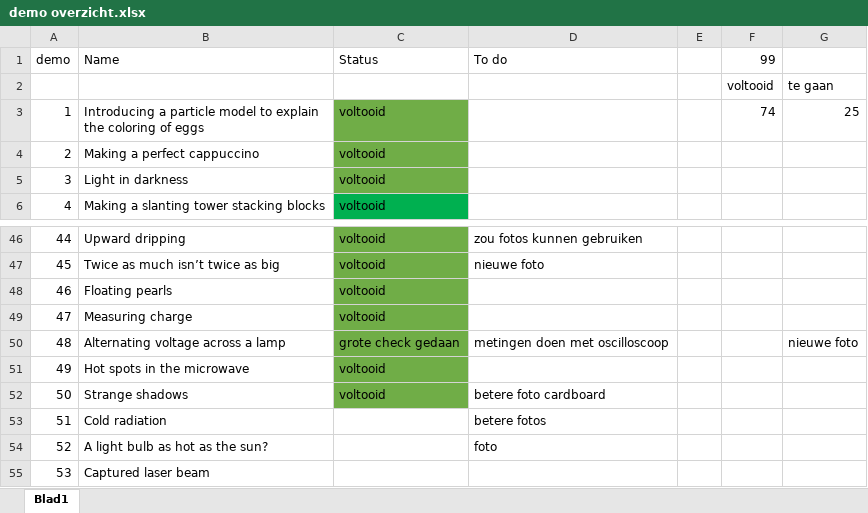
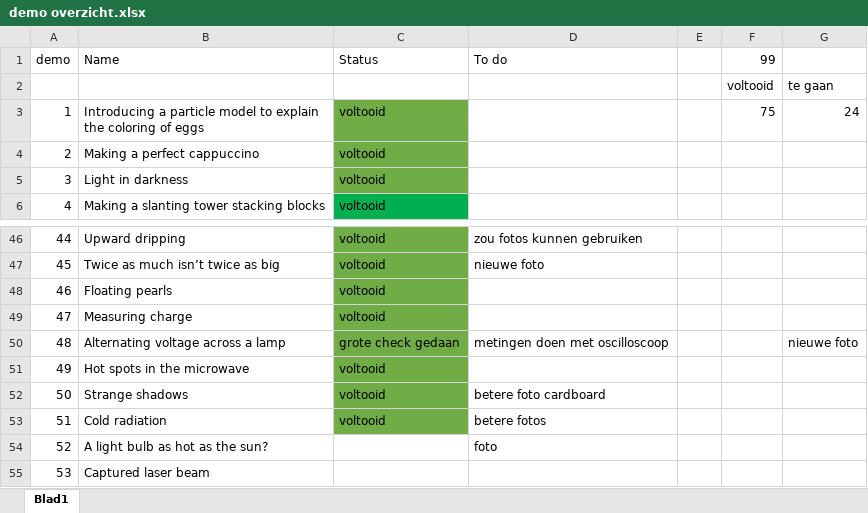
Before and after one commit to TeachBooks/Showing-Physics, an Excel workbook: demo overzicht.xlsx, sheet Blad1, drawn as a sheet; only a part is shown, gaps mark what is left out; values as stored, in another font and other column widths than the file's, no borders; the diff names each change by its address in the sheet, - before the commit and + after, or states it on an @@ line.

```diff
--- a/demo overzicht.xlsx (sheet Blad1)
+++ b/demo overzicht.xlsx (sheet Blad1)
-F3 (99): 74
+F3 (99): 75
-G3: 25
+G3: 24
-C53 (Status): (empty)
+C53 (Status): voltooid
-C53 fill: none
+C53 fill: #70AD47
```
Also changed, not shown: 4 other files.
